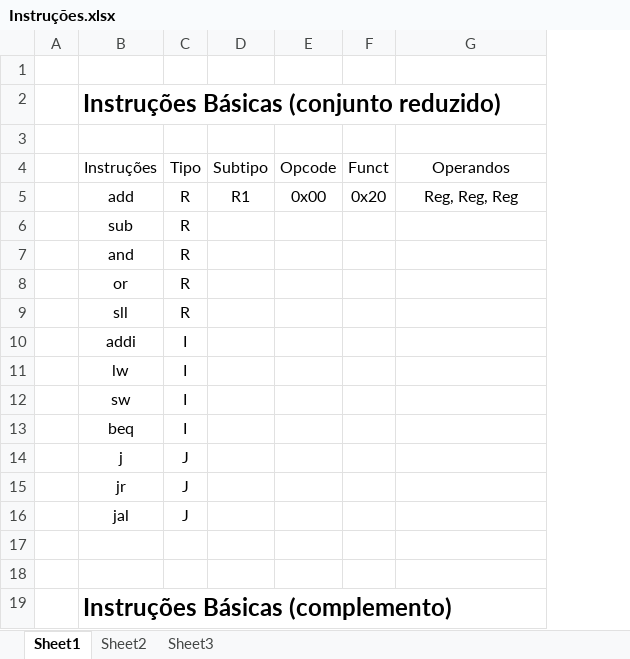
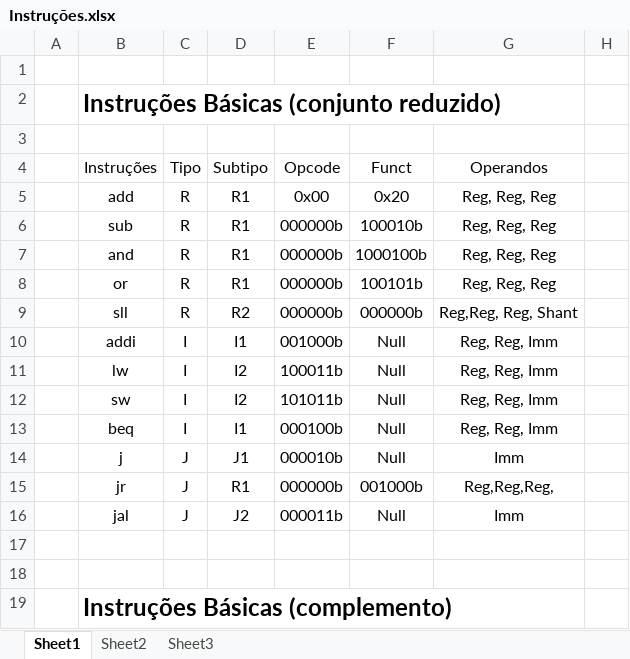
Before and after one commit to phdenis40/mips-assembler-unb, an Excel workbook: doc/Instruções.xlsx, sheet Sheet1, drawn as a sheet; only a part is shown; values as stored, in another font and other column widths than the file's, no borders; removed rows and columns are numbered as before the commit, all else as after; the diff covers the shown part only; the diff names each change by its address in the sheet, - before the commit and + after, or states it on an @@ line.

```diff
--- a/doc/Instruções.xlsx (sheet Sheet1)
+++ b/doc/Instruções.xlsx (sheet Sheet1)
-column E, rows 4-5: Opcode | 0x00
-column F, rows 4-5: Funct | 0x20
+column E, rows 4-16: Opcode | 0x00 | 000000b | 000000b | 000000b | 000000b | 001000b | 100011b | 101011b | 000100b | 000010b | 000000b | 000011b
+column F, rows 4-16: Funct | 0x20 | 100010b | 1000100b | 100101b | 000000b | Null | Null | Null | Null | Null | 001000b | Null
+column H, empty
-D6:D8: (empty)
+D6:D8: R1
-G6:G8: (empty)
+G6:G8: Reg, Reg, Reg
-D9: (empty)
+D9: R2
-G9: (empty)
+G9: Reg,Reg, Reg, Shant
-D10: (empty)
+D10: I1
-G10:G13: (empty)
+G10:G13: Reg, Reg, Imm
-D11:D12: (empty)
+D11:D12: I2
-D13: (empty)
+D13: I1
-D14: (empty)
+D14: J1
-G14: (empty)
+G14: Imm
-D15: (empty)
+D15: R1
-G15: (empty)
+G15: Reg,Reg,Reg,
-D16: (empty)
+D16: J2
-G16: (empty)
+G16: Imm
```
Also changed, not shown: 14 added rows elsewhere in this sheet, 2 other files.
